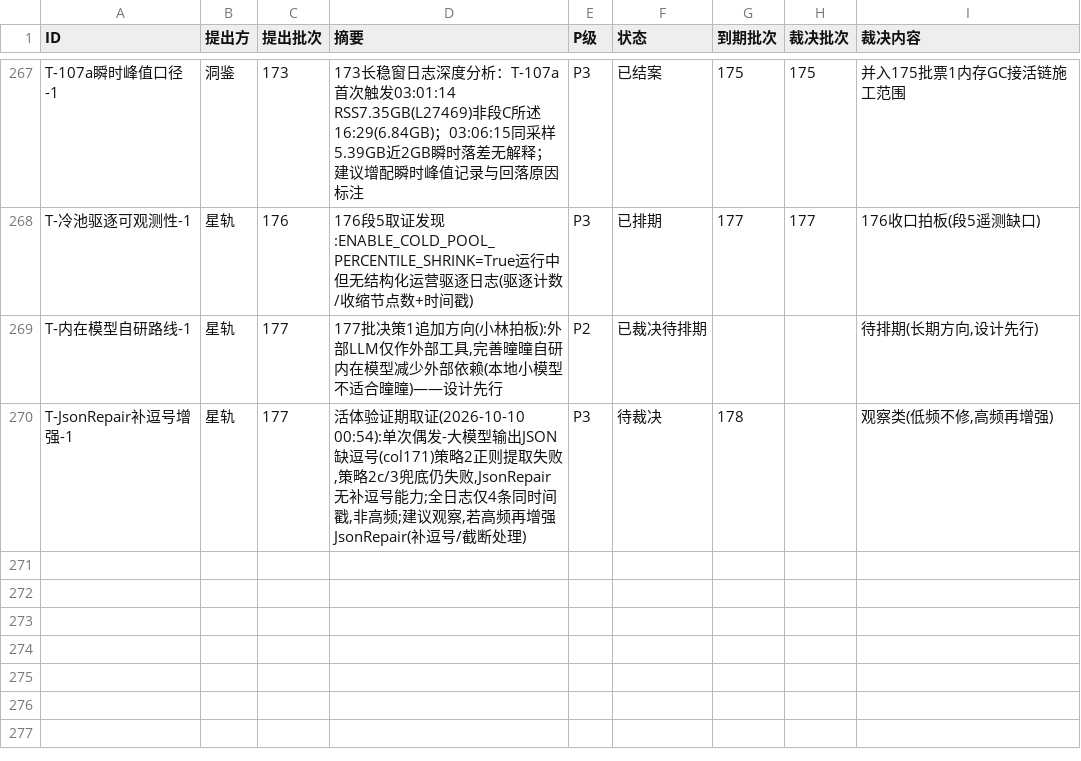
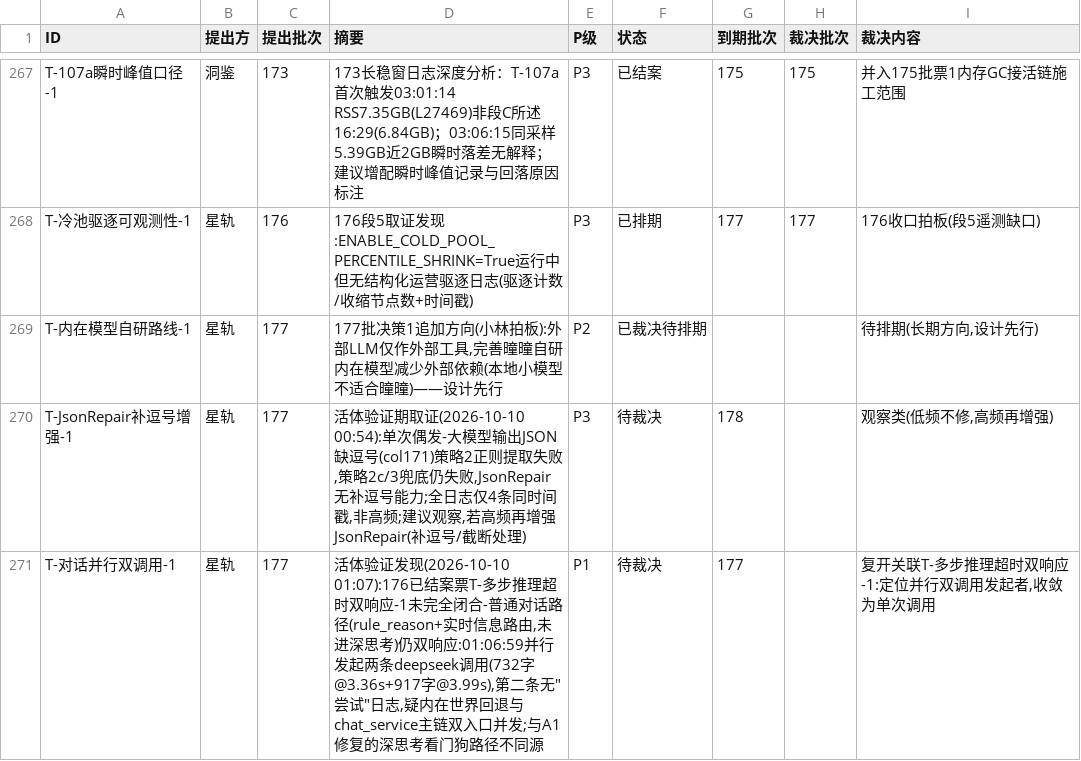
Before and after one commit to 825980399/tongtong-pulse-v9, a CSV file: docs/台账/待裁决登记册.csv, drawn as a sheet; only a part is shown, gaps mark what is left out.

Commit message:
立票 T-对话并行双调用-1(P1/待裁决/到期177):176结案票T-多步推理超时双响应-1未完全闭合-普通对话路径仍双响应,01:06:59并行双deepseek调用(732+917字),第二条无尝试日志;复开关联,收敛单次调用;登记册269→270

```diff
--- a/docs/台账/待裁决登记册.csv
+++ b/docs/台账/待裁决登记册.csv
@@ -270 +270,2 @@ T-内在模型自研路线-1,星轨,177,"177批决策1追加方向(小林拍板)
 T-JsonRepair补逗号增强-1,星轨,177,"活体验证期取证(2026-10-10 00:54):单次偶发-大模型输出JSON缺逗号(col171)策略2正则提取失败,策略2c/3兜底仍失败,JsonRepair无补逗号能力;全日志仅4条同时间戳,非高频;建议观察,若高频再增强JsonRepair(补逗号/截断处理)",P3,待裁决,178,,"观察类(低频不修,高频再增强)"
+T-对话并行双调用-1,星轨,177,"活体验证发现(2026-10-10 01:07):176已结案票T-多步推理超时双响应-1未完全闭合-普通对话路径(rule_reason+实时信息路由,未进深思考)仍双响应:01:06:59并行发起两条deepseek调用(732字@3.36s+917字@3.99s),第二条无""尝试""日志,疑内在世界回退与chat_service主链双入口并发;与A1修复的深思考看门狗路径不同源",P1,待裁决,177,,"复开关联T-多步推理超时双响应-1:定位并行双调用发起者,收敛为单次调用"
```
